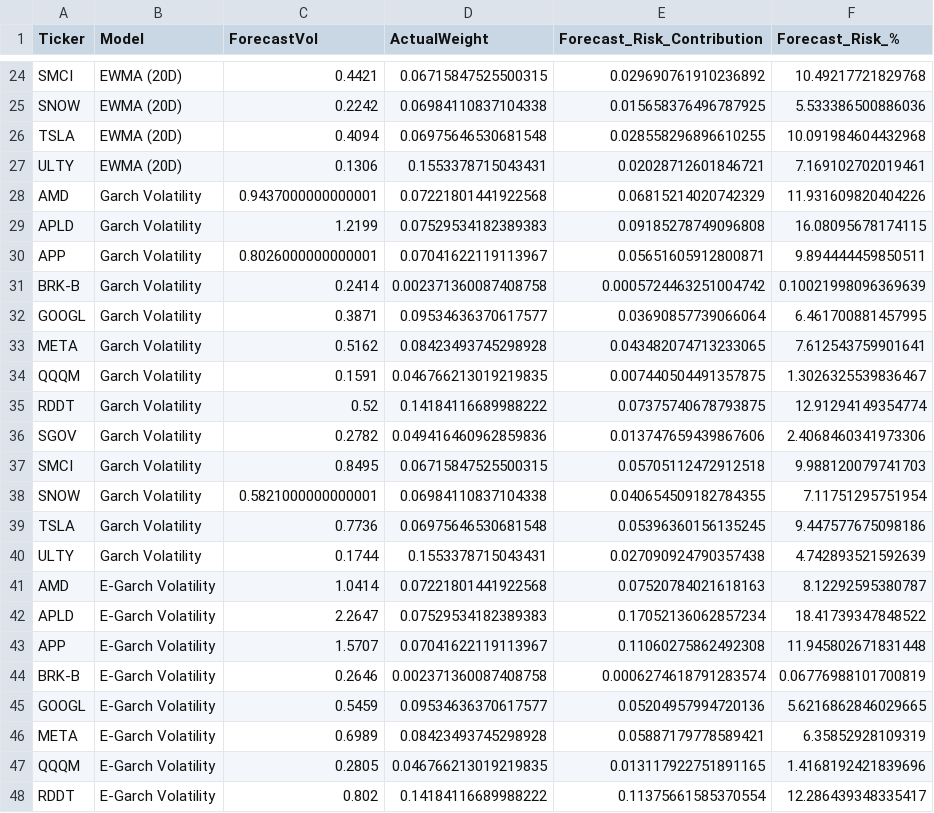
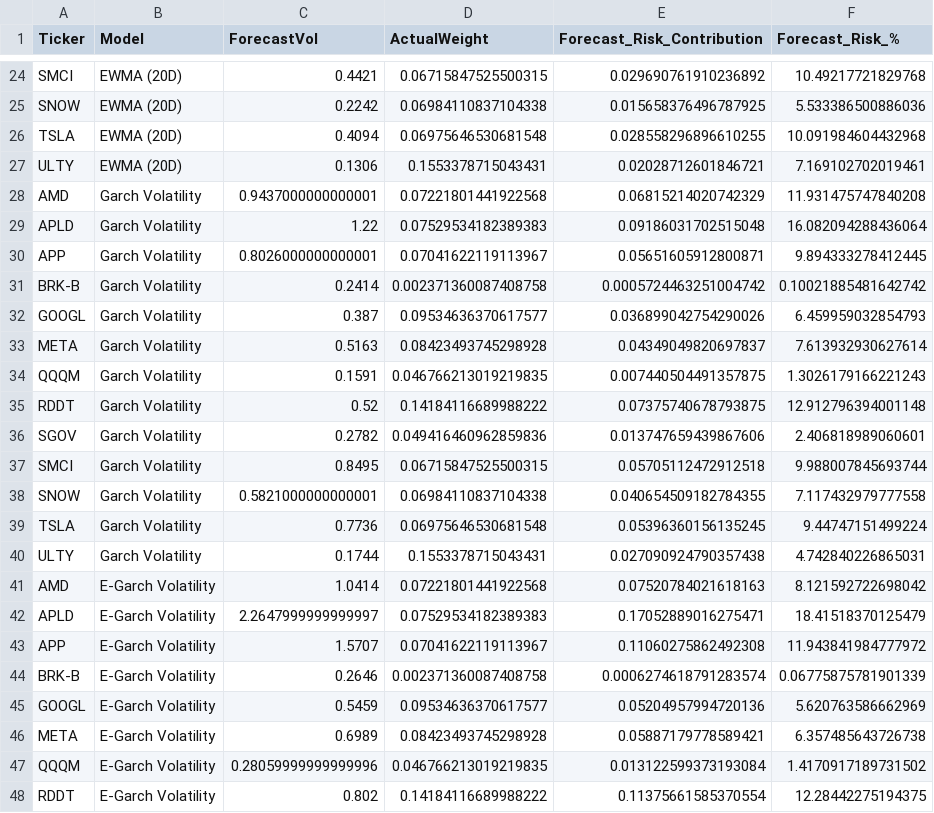
Before and after one commit to avo427/daisy_risk_engine, a CSV file: data/forecast_risk_contributions.csv, drawn as a sheet; only a part is shown, gaps mark what is left out; the diff covers the shown part only.

```diff
--- a/data/forecast_risk_contributions.csv
+++ b/data/forecast_risk_contributions.csv
@@ -27,22 +27,22 @@ TSLA,EWMA (20D),0.4094,0.06975646530681548,0.028558296896610255,10.0919846044329
 ULTY,EWMA (20D),0.1306,0.1553378715043431,0.02028712601846721,7.169102702019461
-AMD,Garch Volatility,0.9437000000000001,0.07221801441922568,0.06815214020742329,11.931609820404226
-APLD,Garch Volatility,1.2199,0.07529534182389383,0.09185278749096808,16.08095678174115
-APP,Garch Volatility,0.8026000000000001,0.07041622119113967,0.05651605912800871,9.894444459850511
-BRK-B,Garch Volatility,0.2414,0.002371360087408758,0.0005724463251004742,0.10021998096369639
-GOOGL,Garch Volatility,0.3871,0.09534636370617577,0.03690857739066064,6.461700881457995
-META,Garch Volatility,0.5162,0.08423493745298928,0.043482074713233065,7.612543759901641
-QQQM,Garch Volatility,0.1591,0.046766213019219835,0.007440504491357875,1.3026325539836467
-RDDT,Garch Volatility,0.52,0.14184116689988222,0.07375740678793875,12.91294149354774
-SGOV,Garch Volatility,0.2782,0.049416460962859836,0.013747659439867606,2.4068460341973306
-SMCI,Garch Volatility,0.8495,0.06715847525500315,0.05705112472912518,9.988120079741703
-SNOW,Garch Volatility,0.5821000000000001,0.06984110837104338,0.040654509182784355,7.11751295751954
-TSLA,Garch Volatility,0.7736,0.06975646530681548,0.05396360156135245,9.447577675098186
-ULTY,Garch Volatility,0.1744,0.1553378715043431,0.027090924790357438,4.742893521592639
-AMD,E-Garch Volatility,1.0414,0.07221801441922568,0.07520784021618163,8.12292595380787
-APLD,E-Garch Volatility,2.2647,0.07529534182389383,0.17052136062857234,18.41739347848522
-APP,E-Garch Volatility,1.5707,0.07041622119113967,0.11060275862492308,11.945802671831448
-BRK-B,E-Garch Volatility,0.2646,0.002371360087408758,0.0006274618791283574,0.06776988101700819
-GOOGL,E-Garch Volatility,0.5459,0.09534636370617577,0.05204957994720136,5.6216862846029665
-META,E-Garch Volatility,0.6989,0.08423493745298928,0.05887179778589421,6.35852928109319
-QQQM,E-Garch Volatility,0.2805,0.046766213019219835,0.013117922751891165,1.4168192421839696
-RDDT,E-Garch Volatility,0.802,0.14184116689988222,0.11375661585370554,12.286439348335417
+AMD,Garch Volatility,0.9437000000000001,0.07221801441922568,0.06815214020742329,11.931475747840208
+APLD,Garch Volatility,1.22,0.07529534182389383,0.09186031702515048,16.082094288436064
+APP,Garch Volatility,0.8026000000000001,0.07041622119113967,0.05651605912800871,9.894333278412445
+BRK-B,Garch Volatility,0.2414,0.002371360087408758,0.0005724463251004742,0.10021885481642742
+GOOGL,Garch Volatility,0.387,0.09534636370617577,0.036899042754290026,6.459959032854793
+META,Garch Volatility,0.5163,0.08423493745298928,0.04349049820697837,7.613932930627614
+QQQM,Garch Volatility,0.1591,0.046766213019219835,0.007440504491357875,1.3026179166221243
+RDDT,Garch Volatility,0.52,0.14184116689988222,0.07375740678793875,12.912796394001148
+SGOV,Garch Volatility,0.2782,0.049416460962859836,0.013747659439867606,2.406818989060601
+SMCI,Garch Volatility,0.8495,0.06715847525500315,0.05705112472912518,9.988007845693744
+SNOW,Garch Volatility,0.5821000000000001,0.06984110837104338,0.040654509182784355,7.117432979777558
+TSLA,Garch Volatility,0.7736,0.06975646530681548,0.05396360156135245,9.44747151499224
+ULTY,Garch Volatility,0.1744,0.1553378715043431,0.027090924790357438,4.742840226865031
+AMD,E-Garch Volatility,1.0414,0.07221801441922568,0.07520784021618163,8.121592722698042
+APLD,E-Garch Volatility,2.2647999999999997,0.07529534182389383,0.17052889016275471,18.41518370125479
+APP,E-Garch Volatility,1.5707,0.07041622119113967,0.11060275862492308,11.943841984777972
+BRK-B,E-Garch Volatility,0.2646,0.002371360087408758,0.0006274618791283574,0.06775875781901339
+GOOGL,E-Garch Volatility,0.5459,0.09534636370617577,0.05204957994720136,5.620763586662969
+META,E-Garch Volatility,0.6989,0.08423493745298928,0.05887179778589421,6.357485643726738
+QQQM,E-Garch Volatility,0.28059999999999996,0.046766213019219835,0.013122599373193084,1.4170917189731502
+RDDT,E-Garch Volatility,0.802,0.14184116689988222,0.11375661585370554,12.28442275194375
```
Also changed, not shown: 9 edited cells elsewhere in this file, data/factor_exposures.csv, data/factor_returns.csv, 11 other files.
